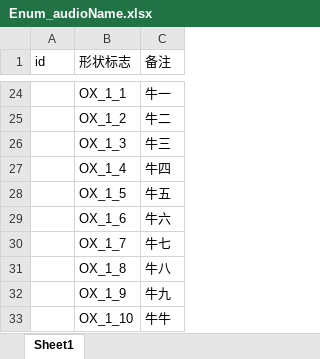
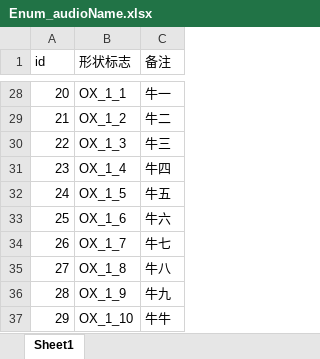
Before and after one commit to kinglongkk/pythonTools, an Excel workbook: Enum_audioName.xlsx, sheet Sheet1, drawn as a sheet; only a part is shown, gaps mark what is left out; values as stored, in another font and other column widths than the file's, no borders; addresses are those after the commit; the diff covers the shown part only; the diff names each change by its address in the sheet, - before the commit and + after, or states it on an @@ line.

```diff
--- a/Enum_audioName.xlsx (sheet Sheet1)
+++ b/Enum_audioName.xlsx (sheet Sheet1)
-A28 (id): (empty)
+A28 (id): 20
-A29 (id): (empty)
+A29 (id): 21
-A30 (id): (empty)
+A30 (id): 22
-A31 (id): (empty)
+A31 (id): 23
-A32 (id): (empty)
+A32 (id): 24
-A33 (id): (empty)
+A33 (id): 25
-A34 (id): (empty)
+A34 (id): 26
-A35 (id): (empty)
+A35 (id): 27
-A36 (id): (empty)
+A36 (id): 28
-A37 (id): (empty)
+A37 (id): 29
```
Also changed, not shown: 14 added rows, 10 removed rows and 10 edited cells elsewhere in this sheet, 1 other file.
